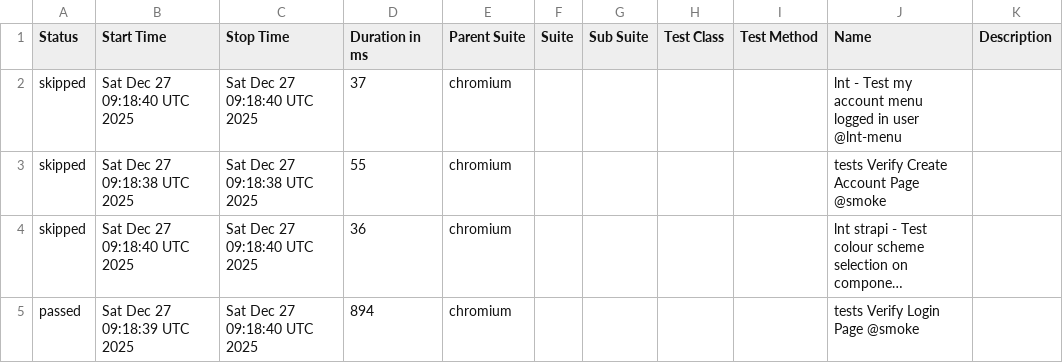
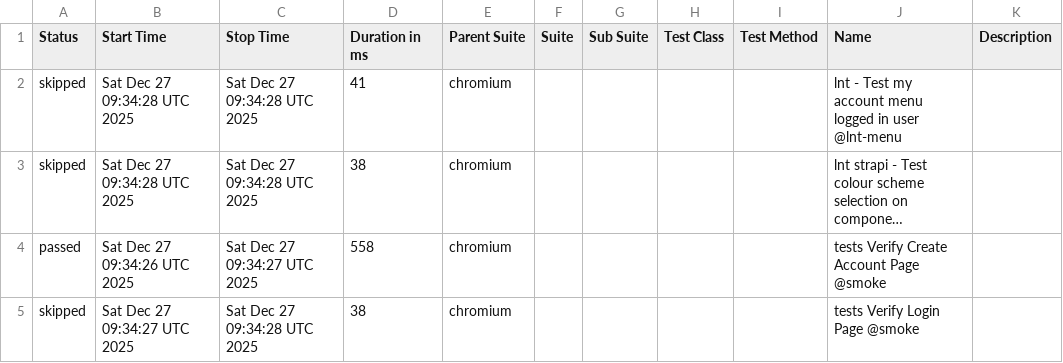
Before and after one commit to Serhiinv/typescript-playwright, a CSV file: allure-report/data/suites.csv, drawn as a sheet; long unchanged cells end in …; removed rows and columns are numbered as before the commit, all else as after; the diff names each change by its address in the sheet, - before the commit and + after, or states it on an @@ line.

```diff
--- a/allure-report/data/suites.csv
+++ b/allure-report/data/suites.csv
-B2 (Start Time): Sat Dec 27 09:18:40 UTC 2025
+B2 (Start Time): Sat Dec 27 09:34:28 UTC 2025
-C2 (Stop Time): Sat Dec 27 09:18:40 UTC 2025
+C2 (Stop Time): Sat Dec 27 09:34:28 UTC 2025
-D2 (Duration in ms): 37
+D2 (Duration in ms): 41
-row 3: skipped | Sat Dec 27 09:18:38 UTC 2025 | Sat Dec 27 09:18:38 UTC 2025 | 55 | chromium |  |  |  |  | tests Verify Create Account Page @smoke
-B3 (Start Time): Sat Dec 27 09:18:40 UTC 2025
+B3 (Start Time): Sat Dec 27 09:34:28 UTC 2025
-C3 (Stop Time): Sat Dec 27 09:18:40 UTC 2025
+C3 (Stop Time): Sat Dec 27 09:34:28 UTC 2025
-D3 (Duration in ms): 36
+D3 (Duration in ms): 38
-B4 (Start Time): Sat Dec 27 09:18:39 UTC 2025
+B4 (Start Time): Sat Dec 27 09:34:26 UTC 2025
-C4 (Stop Time): Sat Dec 27 09:18:40 UTC 2025
+C4 (Stop Time): Sat Dec 27 09:34:27 UTC 2025
-D4 (Duration in ms): 894
+D4 (Duration in ms): 558
-J4 (Name): tests Verify Login Page @smoke
+J4 (Name): tests Verify Create Account Page @smoke
+row 5: skipped | Sat Dec 27 09:34:27 UTC 2025 | Sat Dec 27 09:34:28 UTC 2025 | 38 | chromium |  |  |  |  | tests Verify Login Page @smoke
```
Also changed, not shown: 26 other files.
